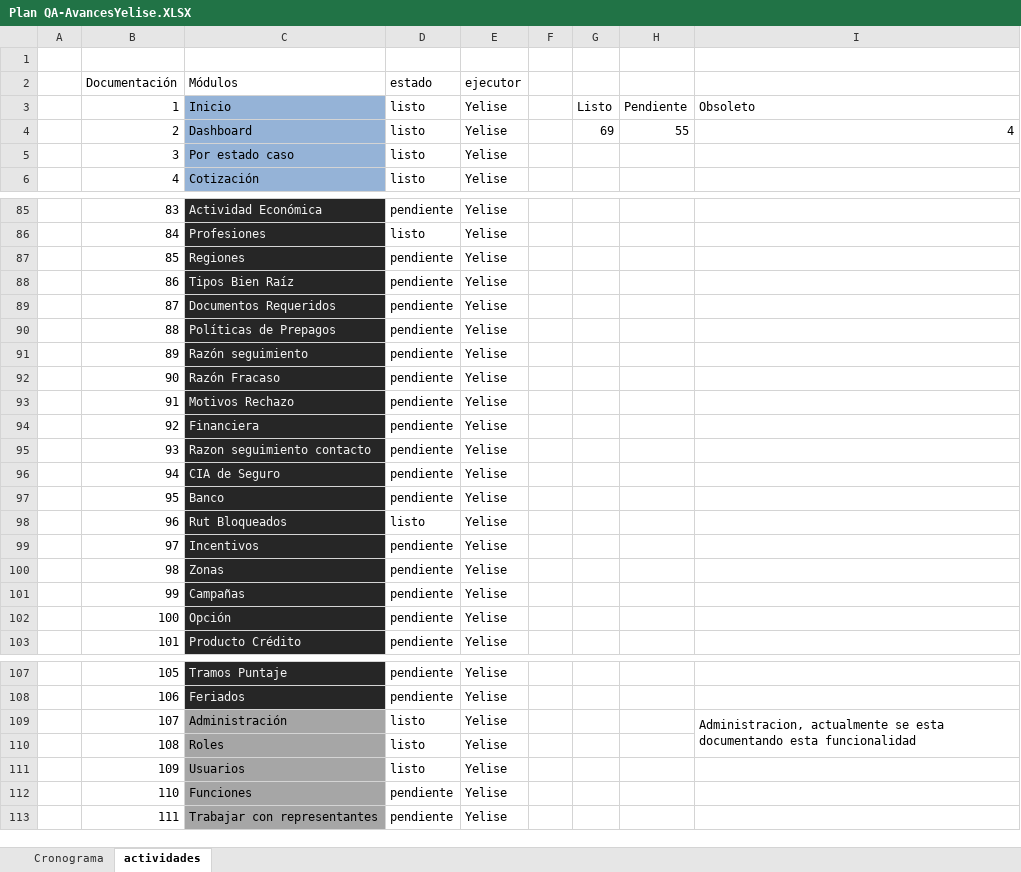
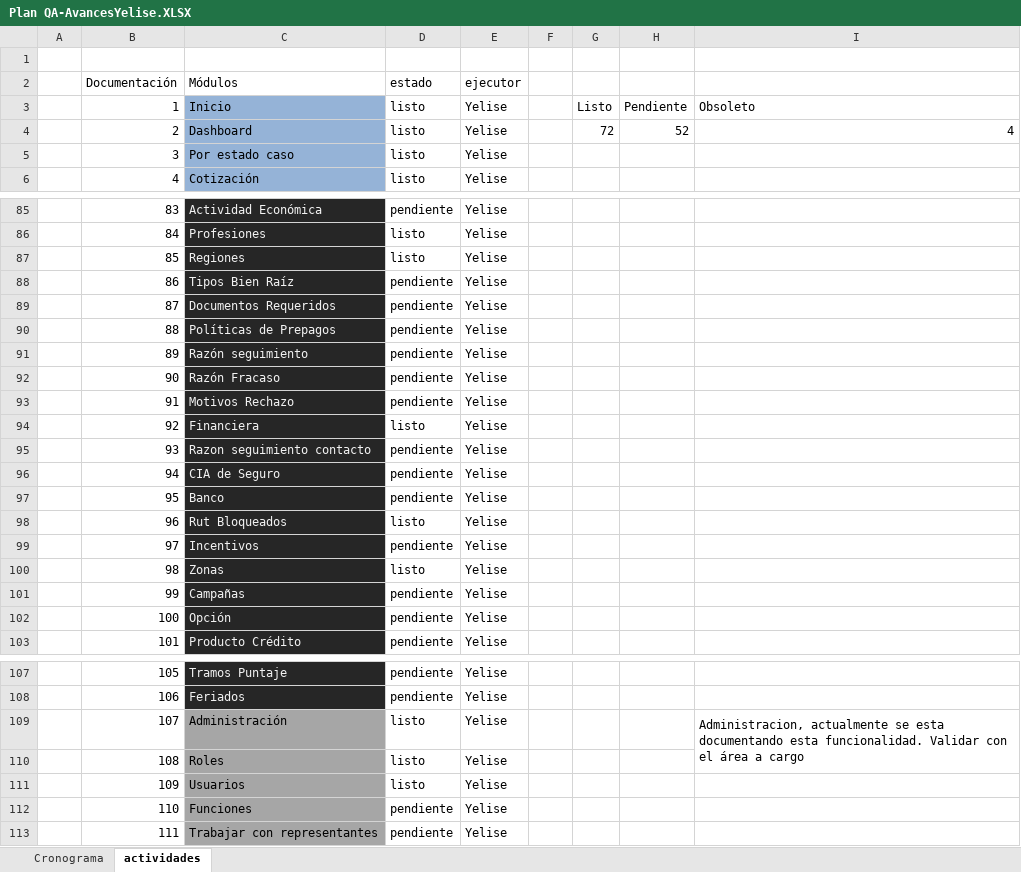
Before and after one commit to mvilches2508/Global-Testing, an Excel workbook: Plan QA-AvancesYelise.XLSX, sheet actividades, drawn as a sheet; only a part is shown, gaps mark what is left out; values as stored, in another font and other column widths than the file's, no borders; charts and pictures not drawn; the diff names each change by its address in the sheet, - before the commit and + after, or states it on an @@ line.

Commit message:
avance diario
actualizacion 03/07/18

```diff
--- a/Plan QA-AvancesYelise.XLSX (sheet actividades)
+++ b/Plan QA-AvancesYelise.XLSX (sheet actividades)
-G4: 69
+G4: 72
-H4: 55
+H4: 52
-D87 (estado): pendiente
+D87 (estado): listo
-D94 (estado): pendiente
+D94 (estado): listo
-D100 (estado): pendiente
+D100 (estado): listo
-I109: …documentando esta funcionalidad
+I109: …documentando esta funcionalidad. Validar con el área a cargo
```
Also changed, not shown: charts or pictures.
